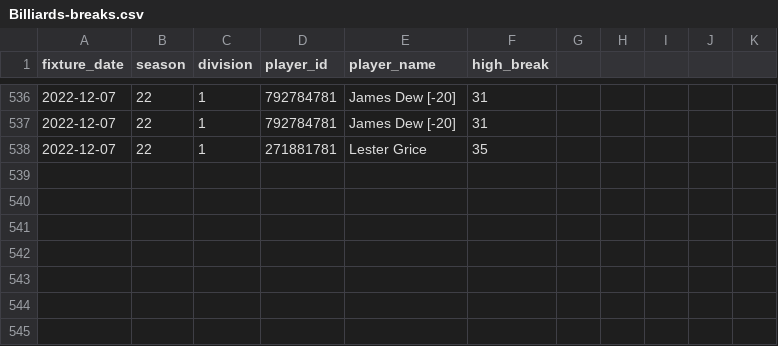
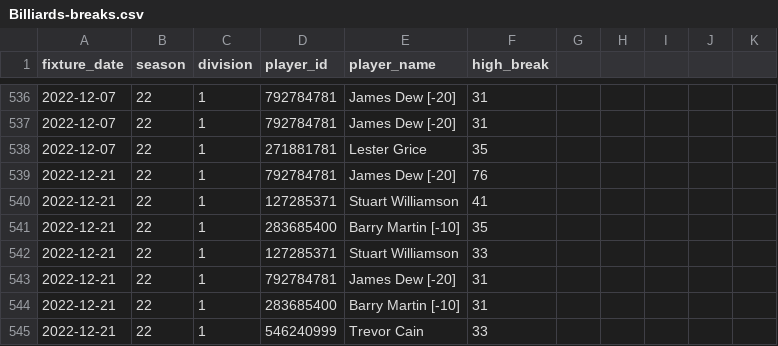
Before and after one commit to sheepworrier/bhdbsl, a CSV file: Billiards-breaks.csv, drawn as a sheet; only a part is shown, gaps mark what is left out.

```diff
--- a/Billiards-breaks.csv
+++ b/Billiards-breaks.csv
@@ -538 +538,8 @@ fixture_date,season,division,player_id,player_name,high_break
 2022-12-07,22,1,271881781,Lester Grice,35
+2022-12-21,22,1,792784781,James Dew [-20],76
+2022-12-21,22,1,127285371,Stuart Williamson,41
+2022-12-21,22,1,283685400,Barry Martin [-10],35
+2022-12-21,22,1,127285371,Stuart Williamson,33
+2022-12-21,22,1,792784781,James Dew [-20],31
+2022-12-21,22,1,283685400,Barry Martin [-10],31
+2022-12-21,22,1,546240999,Trevor Cain,33
```
Also changed, not shown: Billiards-frame-scores.csv, Billiards-match-scores.csv.
